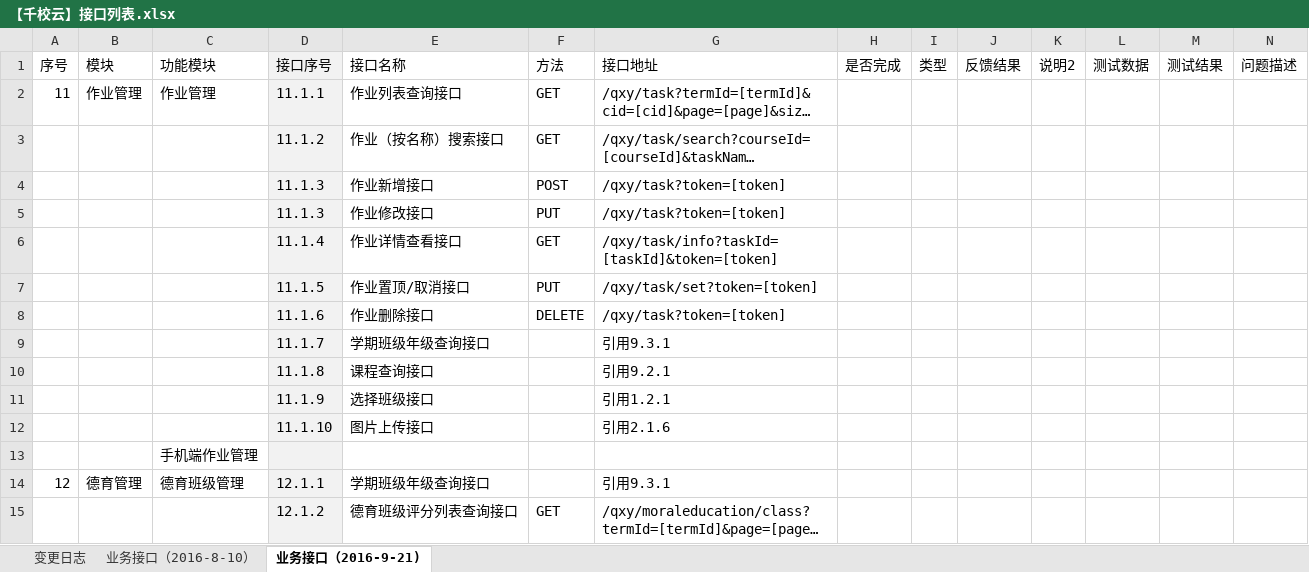
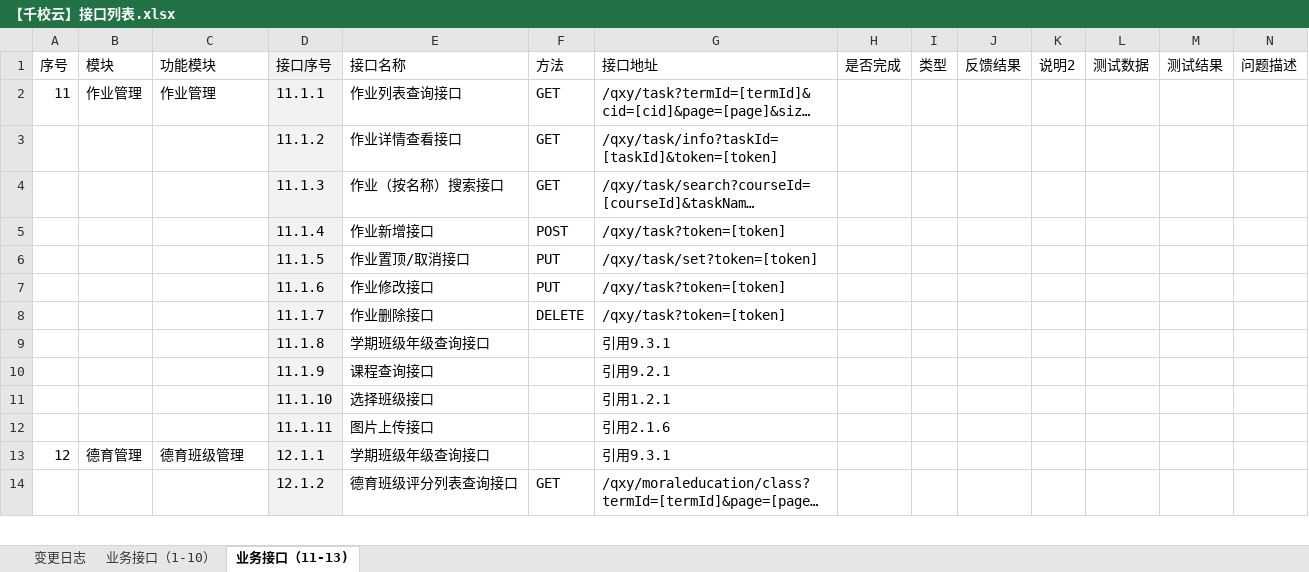
Before and after one commit to cnsuhao/ishome-taocode, an Excel workbook: biz/MC-MSC-Web/qxy接口定义文档2016-8-8/【千校云】接口列表.xlsx, sheet 业务接口（11-13), drawn as a sheet; only a part is shown; long unchanged cells end in …; values as stored, in another font and other column widths than the file's, no borders; conditional formats not drawn; removed rows and columns are numbered as before the commit, all else as after; rows hold the shown columns only; the diff names each change by its address in the sheet, - before the commit and + after, or states it on an @@ line.

```diff
--- a/biz/MC-MSC-Web/qxy接口定义文档2016-8-8/【千校云】接口列表.xlsx (sheet 业务接口（11-13))
+++ b/biz/MC-MSC-Web/qxy接口定义文档2016-8-8/【千校云】接口列表.xlsx (sheet 业务接口（11-13))
-sheet tab: 业务接口（2016-8-10）
+sheet tab: 业务接口（1-10）
-sheet tab: 业务接口（2016-9-21)
+sheet tab: 业务接口（11-13)
+row 3:  |  |  | 11.1.2 | 作业详情查看接口 | GET | /qxy/task/info?taskId=[taskId]&token=[token]
-D4 (接口序号): 11.1.2
+D4 (接口序号): 11.1.3
-D5 (接口序号): 11.1.3
+D5 (接口序号): 11.1.4
-row 5:  |  |  | 11.1.3 | 作业修改接口 | PUT | /qxy/task?token=[token]
-row 6:  |  |  | 11.1.4 | 作业详情查看接口 | GET | /qxy/task/info?taskId=[taskId]&token=[token]
+row 7:  |  |  | 11.1.6 | 作业修改接口 | PUT | /qxy/task?token=[token]
-D8 (接口序号): 11.1.6
+D8 (接口序号): 11.1.7
-D9 (接口序号): 11.1.7
+D9 (接口序号): 11.1.8
-D10 (接口序号): 11.1.8
+D10 (接口序号): 11.1.9
-D11 (接口序号): 11.1.9
+D11 (接口序号): 11.1.10
-D12 (接口序号): 11.1.10
+D12 (接口序号): 11.1.11
-row 13:  |  | 手机端作业管理
```
Also changed, not shown: sheet 业务接口（1-10）, sheet 变更日志, 3 other files.
